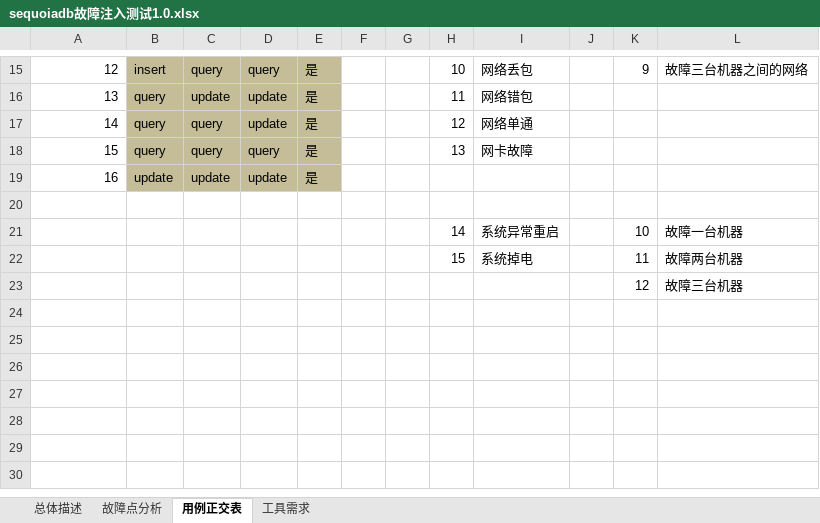
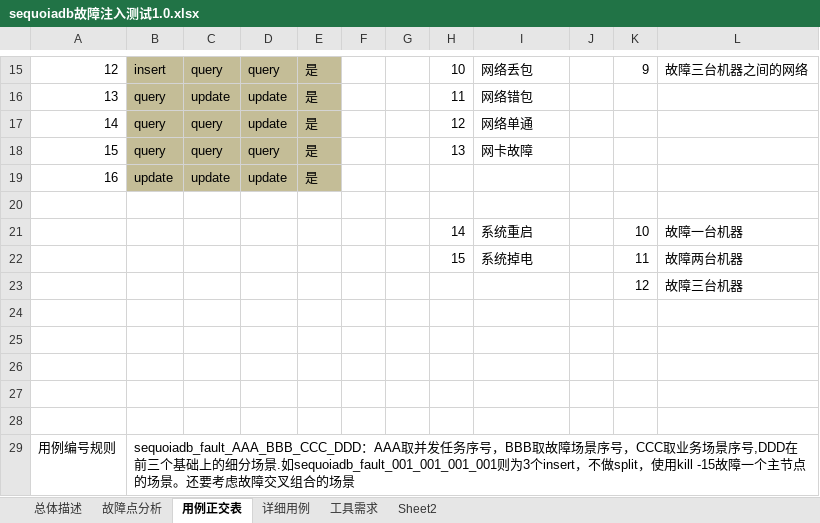
Before and after one commit to Vivian-hihi/SequoiaDB, an Excel workbook: internal_doc/05.测试设计/sequoiadb/sequoiadb故障注入测试1.0.xlsx, sheet 用例正交表, drawn as a sheet; only a part is shown, gaps mark what is left out; values as stored, in another font and other column widths than the file's, no borders; charts and pictures not drawn; the diff names each change by its address in the sheet, - before the commit and + after, or states it on an @@ line.

Commit message:
git-svn-id: http://192.168.20.11/sequoiadb/trunk@17833 6121f079-4a18-41d3-8c30-8870a322f2c2

```diff
--- a/internal_doc/05.测试设计/sequoiadb/sequoiadb故障注入测试1.0.xlsx (sheet 用例正交表)
+++ b/internal_doc/05.测试设计/sequoiadb/sequoiadb故障注入测试1.0.xlsx (sheet 用例正交表)
+sheet tab: 详细用例
+sheet tab: Sheet2
-I21: 系统异常重启
+I21: 系统重启
+row 24: (empty)
+row 25: (empty)
+row 26: (empty)
+row 27: (empty)
+row 28: (empty)
+row 29: 用例编号规则 | sequoiadb_fault_AAA_BBB_CCC_DDD：AAA取并发任务序号，BBB取故障场景序号，CCC取业务场景序号,DDD在前三个基础上的细分场景.如sequoiadb_fault_001_001_001_001则为3个insert，不做split，使用kill -15故障一个主节点的场景。还要考虑故障交叉组合的场景
```
Also changed, not shown: sheet 工具需求, sheet 故障点分析.
